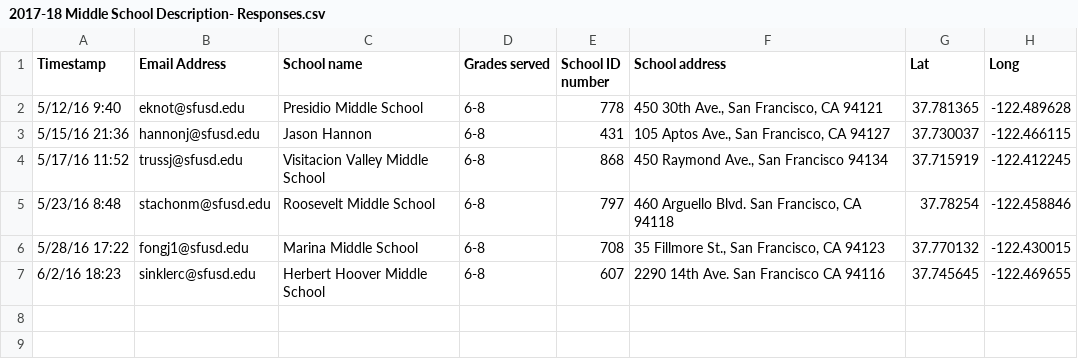
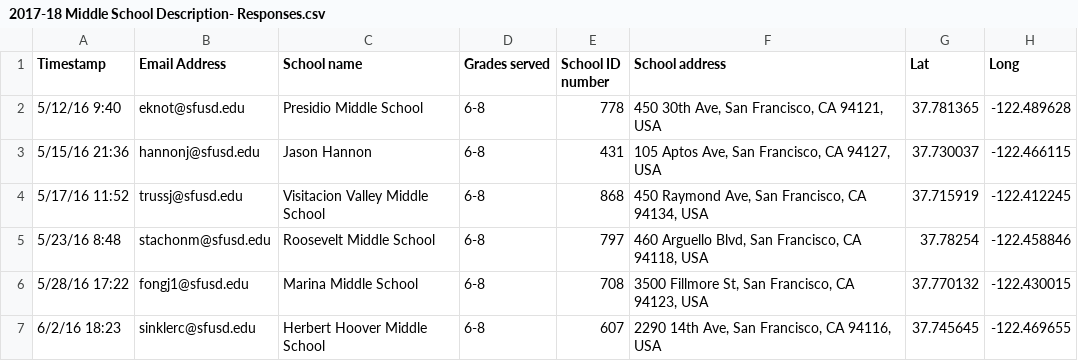
Before and after one commit to adobs/SFUSD, a CSV file: data_transformation/2017-18 Middle School Description- Responses.csv, drawn as a sheet; only a part is shown; the diff names each change by its address in the sheet, - before the commit and + after, or states it on an @@ line.

```diff
--- a/data_transformation/2017-18 Middle School Description- Responses.csv
+++ b/data_transformation/2017-18 Middle School Description- Responses.csv
-F2 (School address): 450 30th Ave., San Francisco, CA 94121
+F2 (School address): 450 30th Ave, San Francisco, CA 94121, USA
-F3 (School address): 105 Aptos Ave., San Francisco, CA 94127
+F3 (School address): 105 Aptos Ave, San Francisco, CA 94127, USA
-F4 (School address): 450 Raymond Ave., San Francisco 94134
+F4 (School address): 450 Raymond Ave, San Francisco, CA 94134, USA
-F5 (School address): 460 Arguello Blvd. San Francisco, CA 94118
+F5 (School address): 460 Arguello Blvd, San Francisco, CA 94118, USA
-F6 (School address): 35 Fillmore St., San Francisco, CA 94123
+F6 (School address): 3500 Fillmore St, San Francisco, CA 94123, USA
-F7 (School address): 2290 14th Ave. San Francisco CA 94116
+F7 (School address): 2290 14th Ave, San Francisco, CA 94116, USA
```
Also changed, not shown: data_transformation/2017-18 Elementary School Description- Responses.csv, data_transformation/2017-18 High School Description- Responses.csv, 4 other files.
